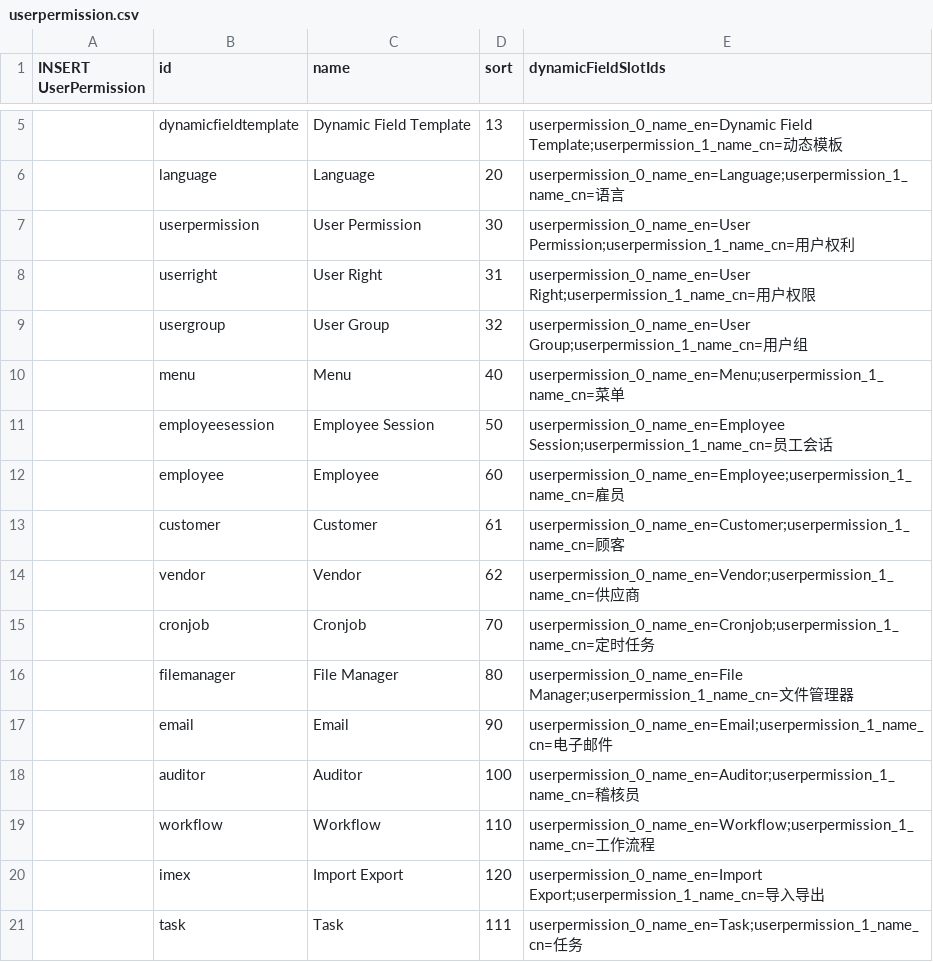
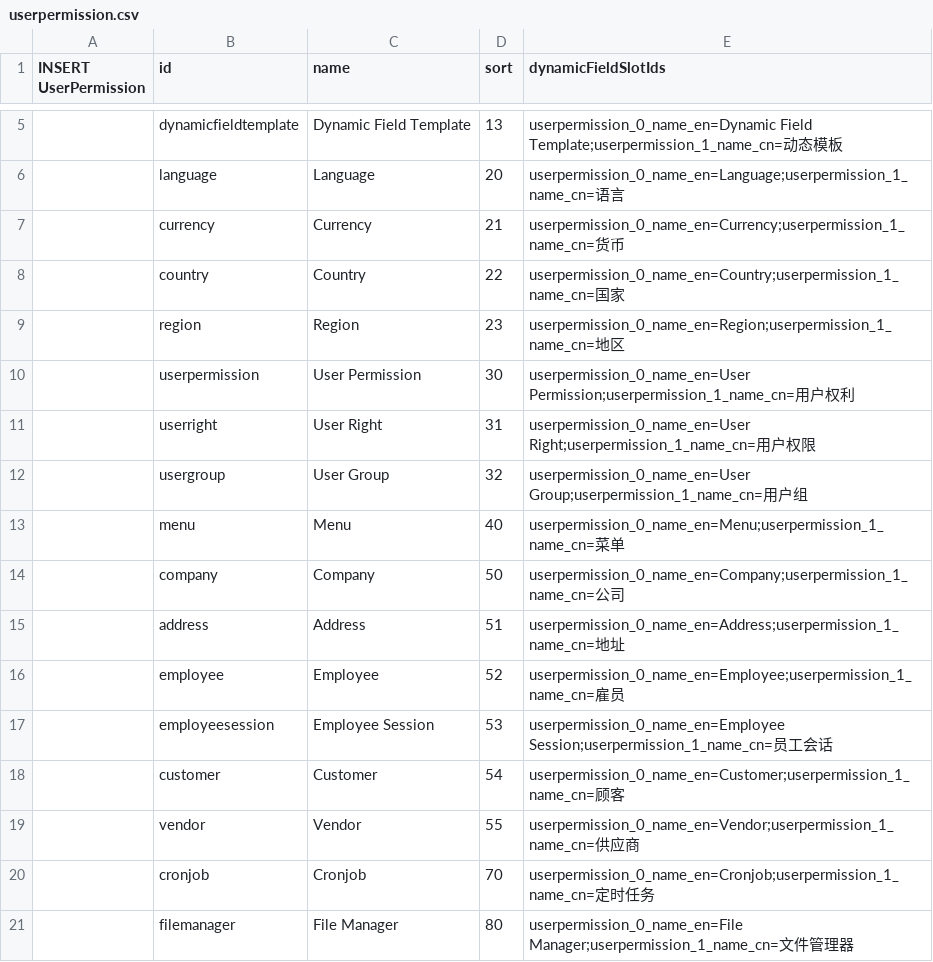
Before and after one commit to williamtanws/beanframework, a CSV file: bin/module/core/src/main/resources/import/userpermission.csv, drawn as a sheet; only a part is shown, gaps mark what is left out; the shorter side is filled out with more unchanged rows.

```diff
--- a/bin/module/core/src/main/resources/import/userpermission.csv
+++ b/bin/module/core/src/main/resources/import/userpermission.csv
@@ -6,2 +6,5 @@ INSERT UserPermission,id,name,sort,dynamicFieldSlotIds
 ,language			,Language				,20	,userpermission_0_name_en=Language;userpermission_1_name_cn=语言
+,currency			,Currency				,21,userpermission_0_name_en=Currency;userpermission_1_name_cn=货币
+,country			,Country				,22,userpermission_0_name_en=Country;userpermission_1_name_cn=国家
+,region				,Region					,23,userpermission_0_name_en=Region;userpermission_1_name_cn=地区
 ,userpermission		,User Permission		,30	,userpermission_0_name_en=User Permission;userpermission_1_name_cn=用户权利
@@ -10,6 +13,8 @@ INSERT UserPermission,id,name,sort,dynamicFieldSlotIds
 ,menu				,Menu					,40	,userpermission_0_name_en=Menu;userpermission_1_name_cn=菜单
-,employeesession	,Employee Session		,50	,userpermission_0_name_en=Employee Session;userpermission_1_name_cn=员工会话
-,employee			,Employee				,60	,userpermission_0_name_en=Employee;userpermission_1_name_cn=雇员
-,customer			,Customer				,61	,userpermission_0_name_en=Customer;userpermission_1_name_cn=顾客
-,vendor				,Vendor					,62	,userpermission_0_name_en=Vendor;userpermission_1_name_cn=供应商
+,company			,Company				,50,userpermission_0_name_en=Company;userpermission_1_name_cn=公司
+,address			,Address				,51,userpermission_0_name_en=Address;userpermission_1_name_cn=地址
+,employee			,Employee				,52	,userpermission_0_name_en=Employee;userpermission_1_name_cn=雇员
+,employeesession	,Employee Session		,53	,userpermission_0_name_en=Employee Session;userpermission_1_name_cn=员工会话
+,customer			,Customer				,54	,userpermission_0_name_en=Customer;userpermission_1_name_cn=顾客
+,vendor				,Vendor					,55	,userpermission_0_name_en=Vendor;userpermission_1_name_cn=供应商
 ,cronjob			,Cronjob				,70 ,userpermission_0_name_en=Cronjob;userpermission_1_name_cn=定时任务
```
Also changed, not shown: bin/module/core/src/main/resources/import/menu.csv, bin/module/core/src/main/resources/import/userauthority.csv, 44 other files.
